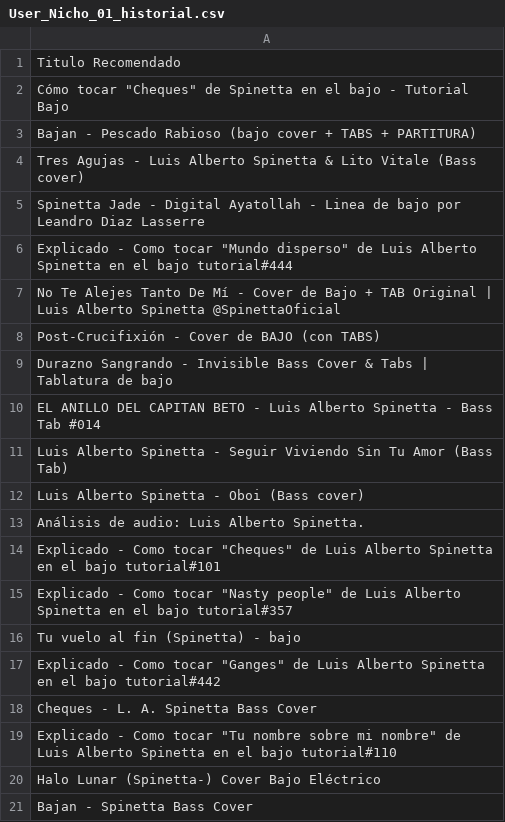
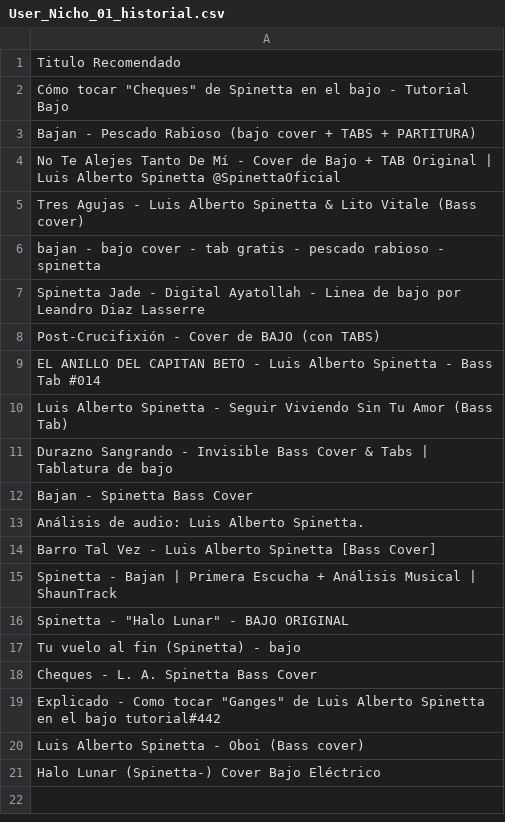
Before and after one commit to morawess/Experimento_AAA, a CSV file: User_Nicho_01_historial.csv, drawn as a sheet.

```diff
--- a/User_Nicho_01_historial.csv
+++ b/User_Nicho_01_historial.csv
@@ -3,19 +3,19 @@ Cómo tocar "Cheques" de Spinetta en el bajo - Tutorial Bajo
 Bajan - Pescado Rabioso (bajo cover + TABS + PARTITURA)
+No Te Alejes Tanto De Mí - Cover de Bajo + TAB Original | Luis Alberto Spinetta @SpinettaOficial
 Tres Agujas - Luis Alberto Spinetta & Lito Vitale (Bass cover)
+bajan - bajo cover - tab gratis - pescado rabioso - spinetta
 Spinetta Jade - Digital Ayatollah - Linea de bajo por Leandro Diaz Lasserre
-Explicado - Como tocar "Mundo disperso" de Luis Alberto Spinetta en el bajo tutorial#444
-No Te Alejes Tanto De Mí - Cover de Bajo + TAB Original | Luis Alberto Spinetta @SpinettaOficial
 Post-Crucifixión - Cover de BAJO (con TABS)
-Durazno Sangrando - Invisible Bass Cover & Tabs | Tablatura de bajo
 EL ANILLO DEL CAPITAN BETO - Luis Alberto Spinetta - Bass Tab #014
 Luis Alberto Spinetta - Seguir Viviendo Sin Tu Amor (Bass Tab)
+Durazno Sangrando - Invisible Bass Cover & Tabs | Tablatura de bajo
+Bajan - Spinetta Bass Cover
+Análisis de audio: Luis Alberto Spinetta.
+Barro Tal Vez - Luis Alberto Spinetta [Bass Cover]
+Spinetta - Bajan | Primera Escucha + Análisis Musical | ShaunTrack
+Spinetta - "Halo Lunar" - BAJO ORIGINAL
+Tu vuelo al fin (Spinetta) - bajo
+Cheques - L. A. Spinetta Bass Cover
+Explicado - Como tocar "Ganges" de Luis Alberto Spinetta en el bajo tutorial#442
 Luis Alberto Spinetta - Oboi (Bass cover)
-Análisis de audio: Luis Alberto Spinetta.
-Explicado - Como tocar "Cheques" de Luis Alberto Spinetta en el bajo tutorial#101
-Explicado - Como tocar "Nasty people" de Luis Alberto Spinetta en el bajo tutorial#357
-Tu vuelo al fin (Spinetta) - bajo
-Explicado - Como tocar "Ganges" de Luis Alberto Spinetta en el bajo tutorial#442
-Cheques - L. A. Spinetta Bass Cover
-Explicado - Como tocar "Tu nombre sobre mi nombre" de Luis Alberto Spinetta en el bajo tutorial#110
 Halo Lunar (Spinetta-) Cover Bajo Eléctrico
-Bajan - Spinetta Bass Cover
```
Also changed, not shown: User_Tend_01_historial.csv, 7 other files.
